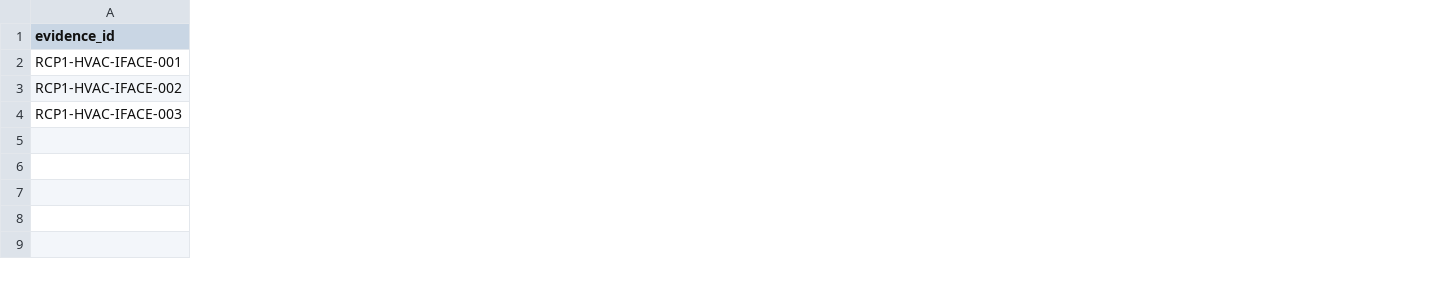
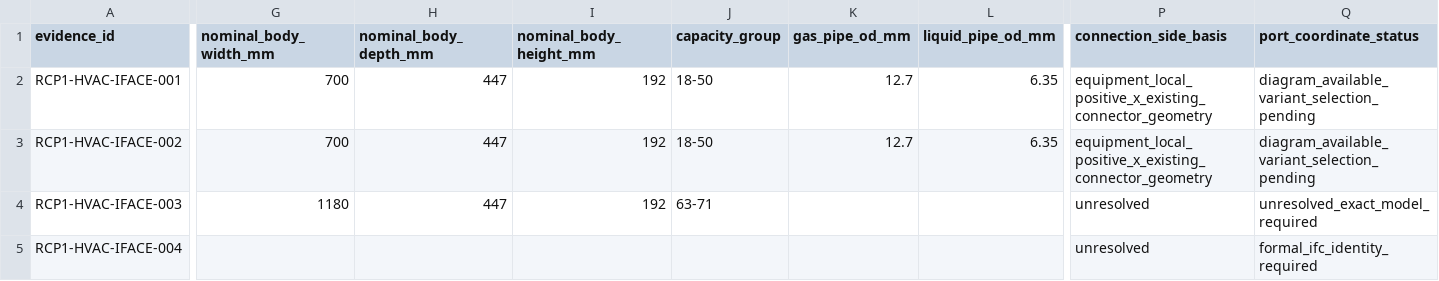
Before and after one commit to Weihan96/2504-GBTB-Yanlord-Zhuhai, a CSV file: pipeline/decisions/rcp1-hvac-equipment-interface-evidence.csv, drawn as a sheet; only a part is shown, gaps mark what is left out; rows hold the shown columns only; the diff covers the shown part only; the diff names each change by its address in the sheet, - before the commit and + after, or states it on an @@ line.

Commit message:
Add HVAC manufacturer interface validation gate
- Validate six fixed equipment positions against formal IFC type assignments and the registered Hitachi document hashes, emitting a read-only interface candidate report.

- Preserve the A05 model-text mismatch, A06 missing formal identity, and zero approved precise ports as explicit blockers to formal IFC writes; reflect the gate in the RCP1 roadmap.

```diff
--- a/pipeline/decisions/rcp1-hvac-equipment-interface-evidence.csv
+++ b/pipeline/decisions/rcp1-hvac-equipment-interface-evidence.csv
+column G (nominal_body_width_mm), rows 2-4: 700 | 700 | 1180
+column H (nominal_body_depth_mm), rows 2-4: all 447
+column I (nominal_body_height_mm), rows 2-4: all 192
+column J (capacity_group), rows 2-4: 18-50 | 18-50 | 63-71
+column K (gas_pipe_od_mm), rows 2-3: 12.7 | 12.7
+column L (liquid_pipe_od_mm), rows 2-3: 6.35 | 6.35
+column P (connection_side_basis), rows 2-4: equipment_local_positive_x_existing_connector_geometry | equipment_local_positive_x_existing_connector_geometry | unresolved
+column Q (port_coordinate_status), rows 2-4: diagram_available_variant_selection_pending | diagram_available_variant_selection_pending | unresolved_exact_model_required
+row 5: RCP1-HVAC-IFACE-004 |  |  |  |  |  |  | unresolved | formal_ifc_identity_required
```
Also changed, not shown: 3 added columns elsewhere in this file, 5 other files.
